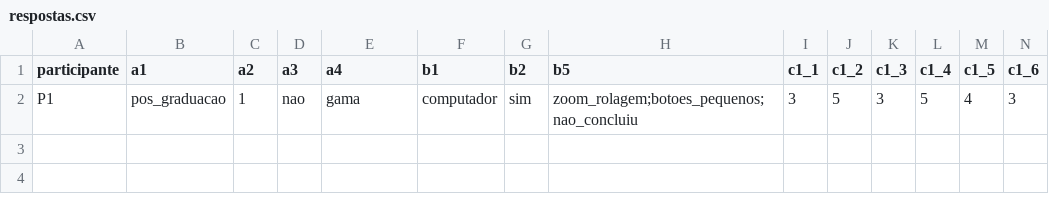
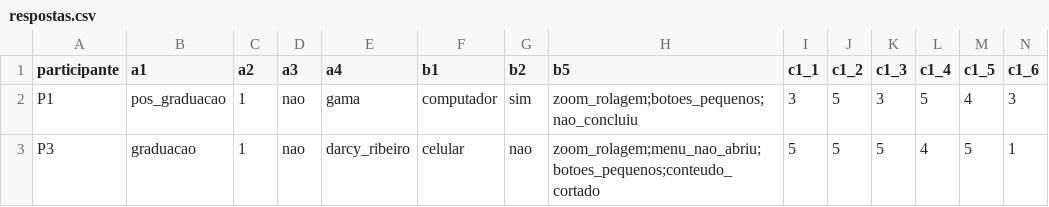
Before and after one commit to FCTE-Qualidade-de-Software-1/2026-2_T02_ADELE_GOLDSTINE, a CSV file: dados/brutos/questionario/respostas.csv, drawn as a sheet; only a part is shown; rows hold the shown columns only; the diff names each change by its address in the sheet, - before the commit and + after, or states it on an @@ line.

```diff
--- a/dados/brutos/questionario/respostas.csv
+++ b/dados/brutos/questionario/respostas.csv
+row 3: P3 | graduacao | 1 | nao | darcy_ribeiro | celular | nao | zoom_rolagem;menu_nao_abriu;botoes_pequenos;conteudo_cortado | 5 | 5 | 5 | 4 | 5 | 1
```
Also changed, not shown: dados/brutos/testes-usuarios/compreensao.csv, dados/brutos/testes-usuarios/sessoes.csv, 3 other files.
